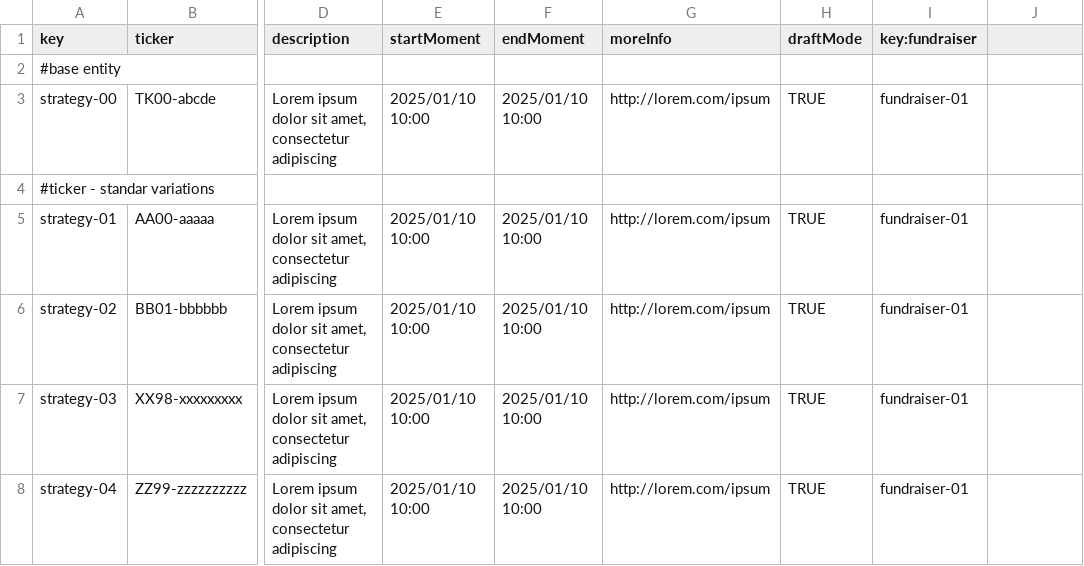
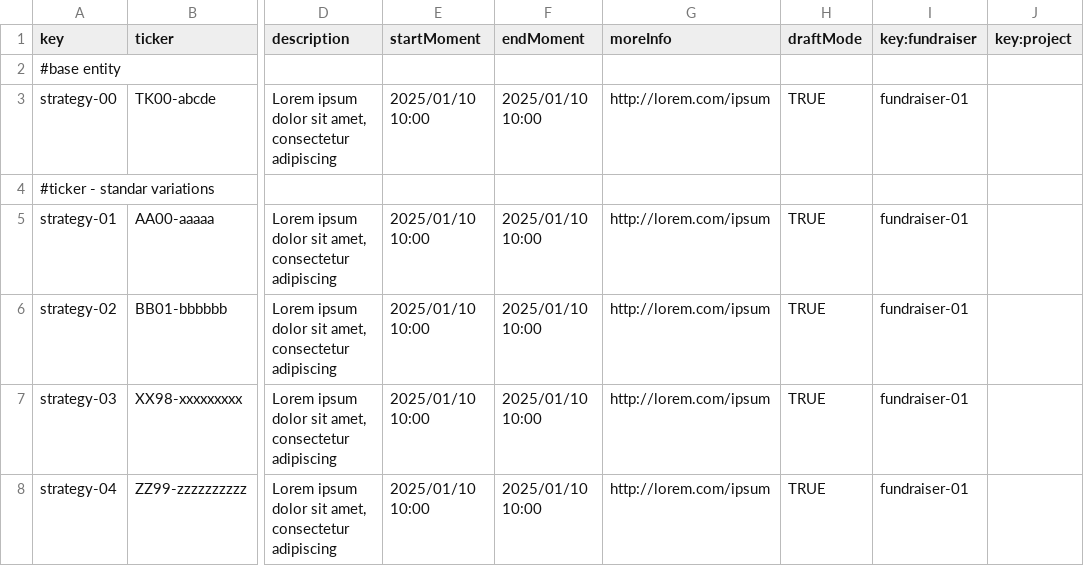
Before and after one commit to G058-DP2/Acme-Starters, a CSV file: src/main/resources/WEB-INF/data/sample/batch-01/strategy.csv, drawn as a sheet; only a part is shown, gaps mark what is left out; the diff names each change by its address in the sheet, - before the commit and + after, or states it on an @@ line.

Commit message:
feat: Corrección de sample data

```diff
--- a/src/main/resources/WEB-INF/data/sample/batch-01/strategy.csv
+++ b/src/main/resources/WEB-INF/data/sample/batch-01/strategy.csv
-J1: (empty)
+J1: key:project
```
Also changed, not shown: src/main/resources/WEB-INF/data/sample/batch-01/audit-report.csv, src/main/resources/WEB-INF/data/sample/batch-01/campaign.csv, 4 other files.
